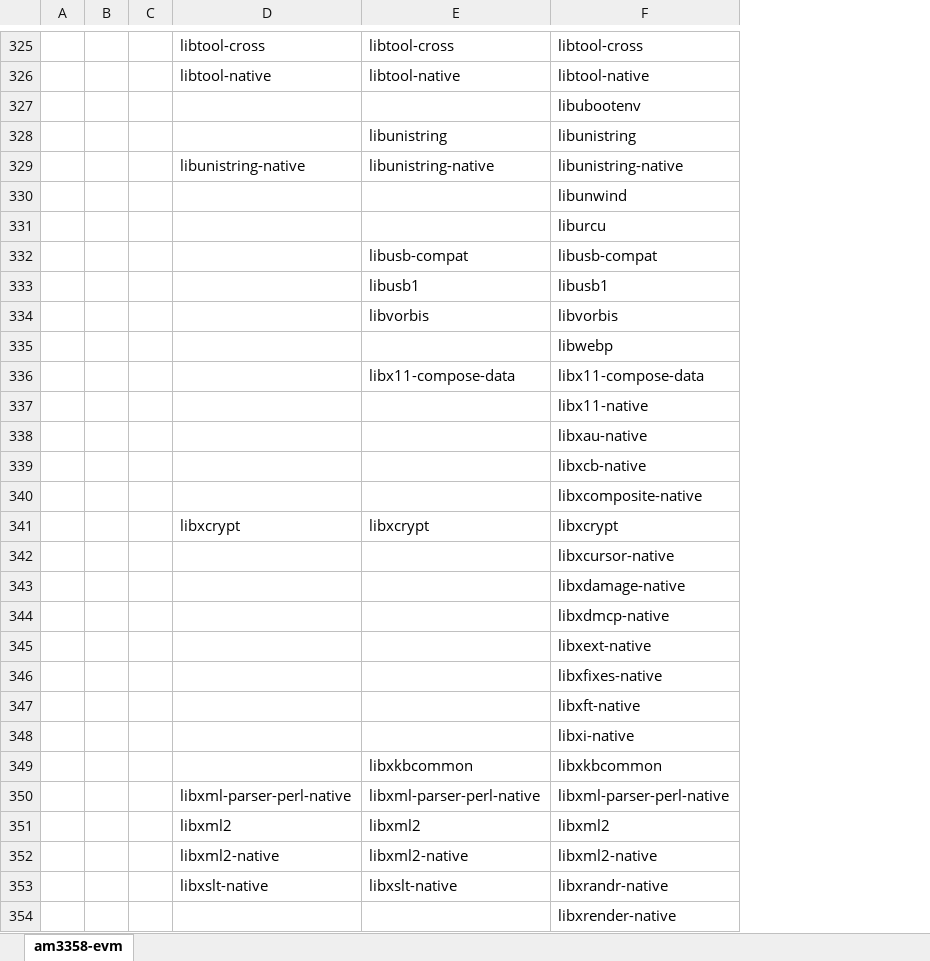
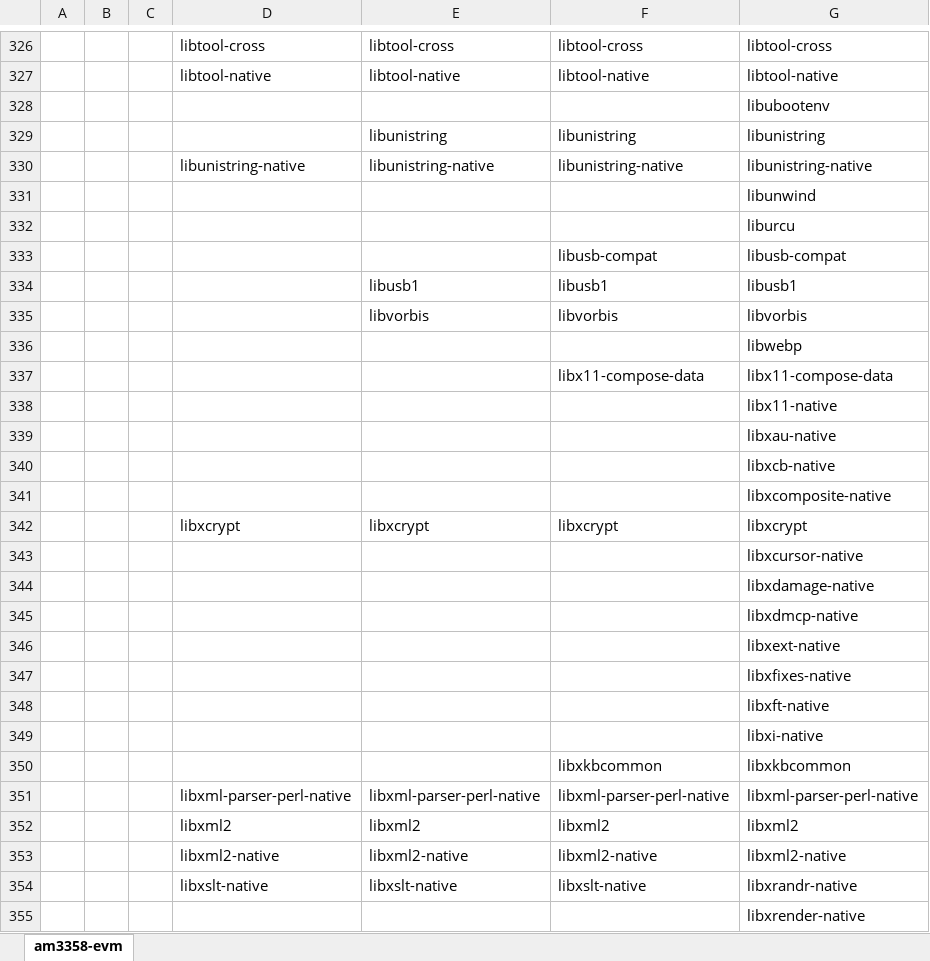
Before and after one commit to rootkitpan/ti_yocto, an Excel workbook: images.xlsx, sheet am3358-evm, drawn as a sheet; only a part is shown, gaps mark what is left out; values as stored, in another font and other column widths than the file's, no borders; removed rows and columns are numbered as before the commit, all else as after; the diff covers the shown part only; the diff names each change by its address in the sheet, - before the commit and + after, or states it on an @@ line.

```diff
--- a/images.xlsx (sheet am3358-evm)
+++ b/images.xlsx (sheet am3358-evm)
+column G, rows 326-331: libtool-cross | libtool-native | libubootenv | libunistring | libunistring-native | libunwind; rows 333-340: libusb-compat | libusb1 | libvorbis | libwebp | libx11-compose-data | libx11-native | libxau-native | libxcb-native; rows 342-348: libxcrypt | libxcursor-native | libxdamage-native | libxdmcp-native | libxext-native | libxfixes-native | libxft-native; rows 350-355: libxkbcommon | libxml-parser-perl-native | libxml2 | libxml2-native | libxrandr-native | libxrender-native
-F328: libubootenv
+F328: (empty)
-F331: libunwind
+F331: (empty)
+row 332:  |  |  |  |  |  | liburcu
-F333: liburcu
+F333: libusb-compat
-row 332:  |  |  |  | libusb-compat | libusb-compat
-F336: libwebp
+F336: (empty)
-row 336:  |  |  |  | libx11-compose-data | libx11-compose-data
-F337: libx11-native
+F337: libx11-compose-data
-F338: libxau-native
+F338: (empty)
-F339: libxcb-native
+F339: (empty)
-F340: libxcomposite-native
+F340: (empty)
+row 341:  |  |  |  |  |  | libxcomposite-native
-F343: libxcursor-native
+F343: (empty)
-F344: libxdamage-native
+F344: (empty)
-F345: libxdmcp-native
+F345: (empty)
-F346: libxext-native
+F346: (empty)
-F347: libxfixes-native
+F347: (empty)
-F348: libxft-native
+F348: (empty)
+row 349:  |  |  |  |  |  | libxi-native
-F350: libxi-native
+F350: libxkbcommon
-row 349:  |  |  |  | libxkbcommon | libxkbcommon
-F354: libxrandr-native
+F354: libxslt-native
-F355: libxrender-native
+F355: (empty)
```
Also changed, not shown: 24 added rows, 23 removed rows and 297 edited cells elsewhere in this sheet, 3 other files.
